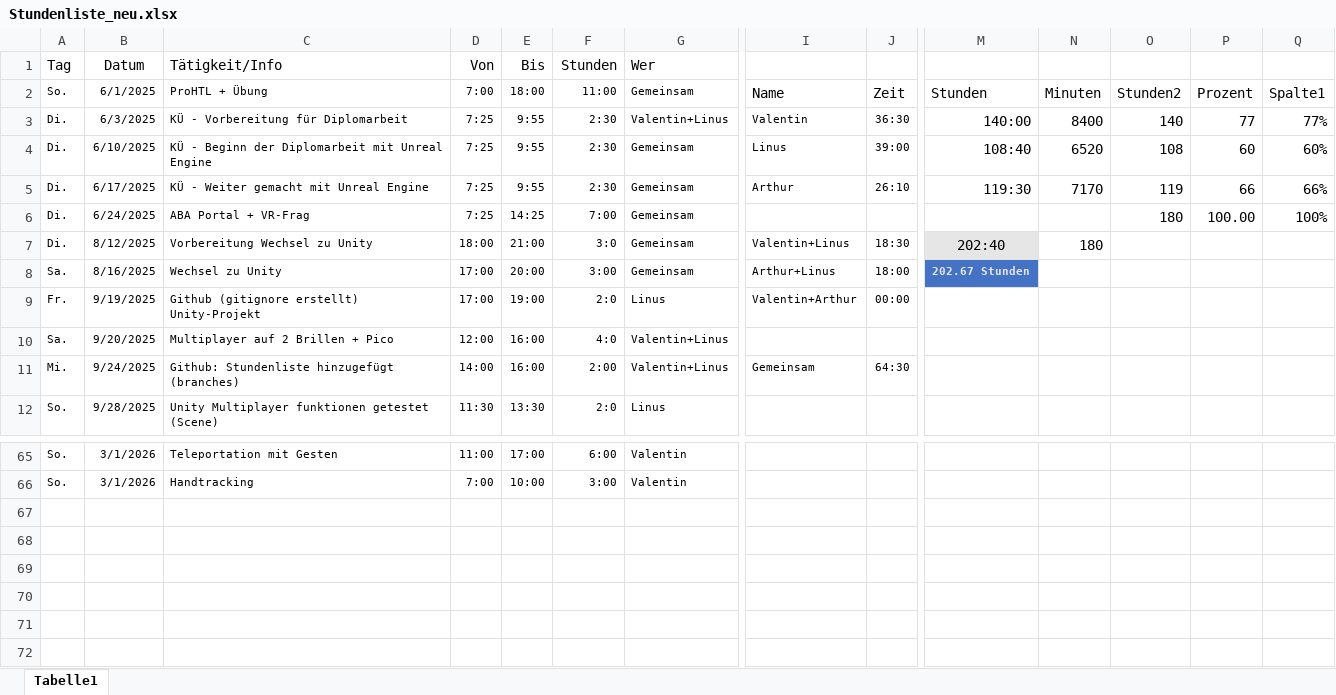
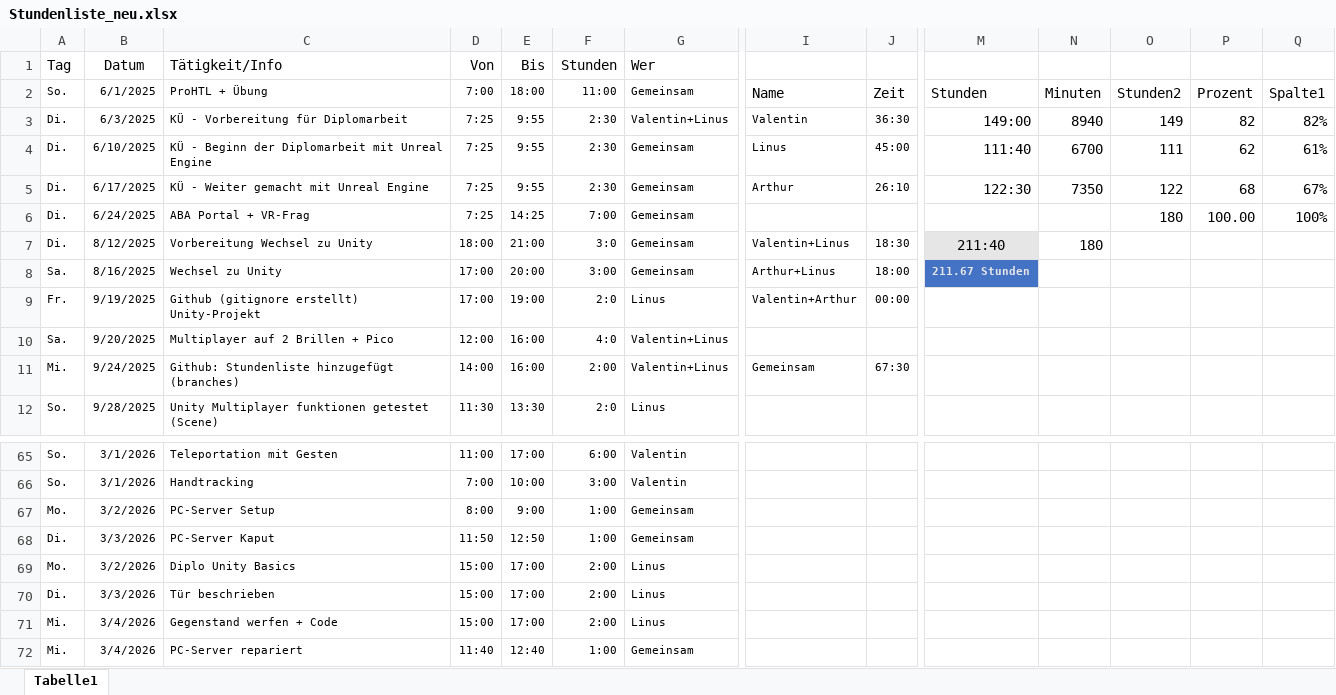
Before and after one commit to Erfinder7/Diplomarbeit_VR_2025, an Excel workbook: Stundenliste_neu.xlsx, sheet Tabelle1, drawn as a sheet; only a part is shown, gaps mark what is left out; values as stored, in another font and other column widths than the file's, no borders; charts and pictures and table styles not drawn; rows hold the shown columns only; the diff names each change by its address in the sheet, - before the commit and + after, or states it on an @@ line.

Commit message:
Update Stundenliste

```diff
--- a/Stundenliste_neu.xlsx (sheet Tabelle1)
+++ b/Stundenliste_neu.xlsx (sheet Tabelle1)
-M3: 140:00
+M3: 149:00
-N3: 8400
+N3: 8940
-O3: 140
+O3: 149
-P3: 77
+P3: 82
-Q3: 77%
+Q3: 82%
-J4: 39:00
+J4: 45:00
-M4: 108:40
+M4: 111:40
-N4: 6520
+N4: 6700
-O4: 108
+O4: 111
-P4: 60
+P4: 62
-Q4: 60%
+Q4: 61%
-M5: 119:30
+M5: 122:30
-N5: 7170
+N5: 7350
-O5: 119
+O5: 122
-P5: 66
+P5: 68
-Q5: 66%
+Q5: 67%
-M7: 202:40
+M7: 211:40
-M8: 202.67 Stunden
+M8: 211.67 Stunden
-J11: 64:30
+J11: 67:30
+row 67: Mo. | 3/2/2026 | PC-Server Setup | 8:00 | 9:00 | 1:00 | Gemeinsam
+row 68: Di. | 3/3/2026 | PC-Server Kaput | 11:50 | 12:50 | 1:00 | Gemeinsam
+row 69: Mo. | 3/2/2026 | Diplo Unity Basics | 15:00 | 17:00 | 2:00 | Linus
+row 70: Di. | 3/3/2026 | Tür beschrieben | 15:00 | 17:00 | 2:00 | Linus
+row 71: Mi. | 3/4/2026 | Gegenstand werfen + Code | 15:00 | 17:00 | 2:00 | Linus
+row 72: Mi. | 3/4/2026 | PC-Server repariert | 11:40 | 12:40 | 1:00 | Gemeinsam
```
Also changed, not shown: charts or pictures.
